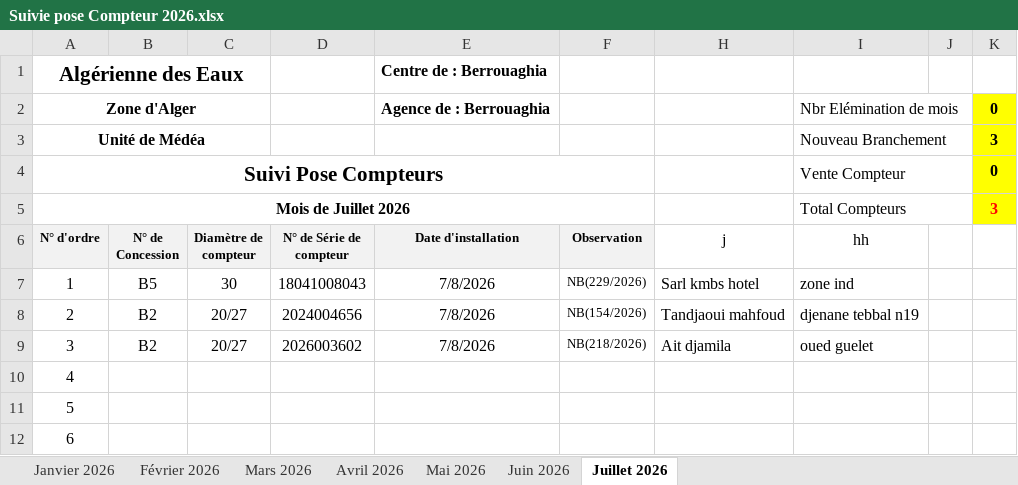
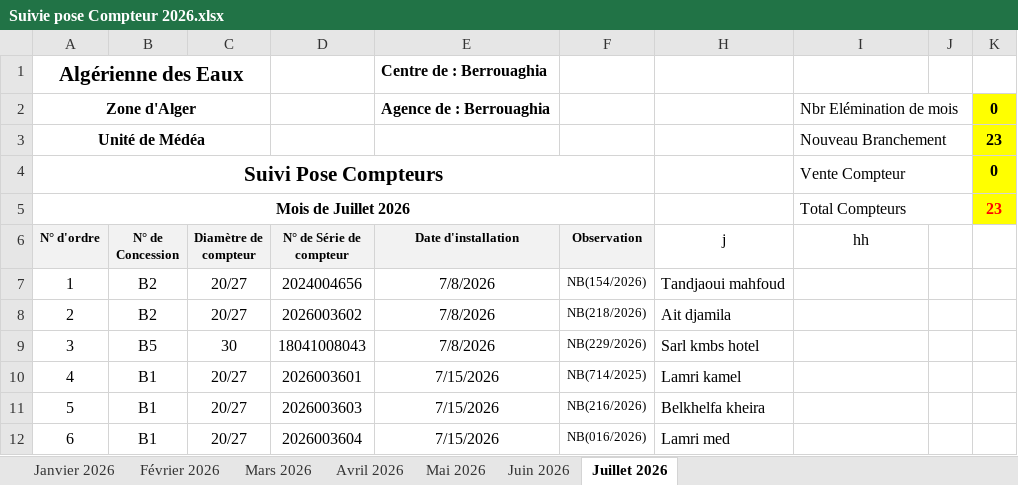
Before and after one commit to Lounnaci-gi/pose_compteur, an Excel workbook: Gestion Stock 2026/Gestion de Stock Berrouaghia/Suivie pose Compteur 2026.xlsx, sheet Juillet 2026, drawn as a sheet; only a part is shown; values as stored, in another font and other column widths than the file's, no borders; charts and pictures not drawn; the diff covers the shown part only; the diff names each change by its address in the sheet, - before the commit and + after, or states it on an @@ line.

```diff
--- a/Gestion Stock 2026/Gestion de Stock Berrouaghia/Suivie pose Compteur 2026.xlsx (sheet Juillet 2026)
+++ b/Gestion Stock 2026/Gestion de Stock Berrouaghia/Suivie pose Compteur 2026.xlsx (sheet Juillet 2026)
-K3: 3
+K3: 23
-K5: 3
+K5: 23
-B7 (N° de Concession): B5
+B7 (N° de Concession): B2
-C7 (Diamètre de compteur): 30
+C7 (Diamètre de compteur): 20/27
-D7 (N° de Série de compteur): 18041008043
+D7 (N° de Série de compteur): 2024004656
-F7 (Observation): NB(229/2026)
+F7 (Observation): NB(154/2026)
-H7 (j): Sarl kmbs hotel
+H7 (j): Tandjaoui mahfoud
-I7 (hh): zone ind
+I7 (hh): (empty)
-D8 (N° de Série de compteur): 2024004656
+D8 (N° de Série de compteur): 2026003602
-F8 (Observation): NB(154/2026)
+F8 (Observation): NB(218/2026)
-H8 (j): Tandjaoui mahfoud
+H8 (j): Ait djamila
-I8 (hh): djenane tebbal n19
+I8 (hh): (empty)
-B9 (N° de Concession): B2
+B9 (N° de Concession): B5
-C9 (Diamètre de compteur): 20/27
+C9 (Diamètre de compteur): 30
-D9 (N° de Série de compteur): 2026003602
+D9 (N° de Série de compteur): 18041008043
-F9 (Observation): NB(218/2026)
+F9 (Observation): NB(229/2026)
-H9 (j): Ait djamila
+H9 (j): Sarl kmbs hotel
-I9 (hh): oued guelet
+I9 (hh): (empty)
-B10:B12 (N° de Concession): (empty)
+B10:B12 (N° de Concession): B1
-C10:C12 (Diamètre de compteur): (empty)
+C10:C12 (Diamètre de compteur): 20/27
-D10 (N° de Série de compteur): (empty)
+D10 (N° de Série de compteur): 2026003601
-E10:E12 (Date d'installation): (empty)
+E10:E12 (Date d'installation): 7/15/2026
-F10 (Observation): (empty)
+F10 (Observation): NB(714/2025)
-H10 (j): (empty)
+H10 (j): Lamri kamel
-D11 (N° de Série de compteur): (empty)
+D11 (N° de Série de compteur): 2026003603
-F11 (Observation): (empty)
+F11 (Observation): NB(216/2026)
-H11 (j): (empty)
+H11 (j): Belkhelfa kheira
-D12 (N° de Série de compteur): (empty)
+D12 (N° de Série de compteur): 2026003604
-F12 (Observation): (empty)
+F12 (Observation): NB(016/2026)
-H12 (j): (empty)
+H12 (j): Lamri med
```
Also changed, not shown: 102 edited cells elsewhere in this sheet, sheet Juin 2026, Gestion Stock 2026/Gestion de Stock Tlathet Douairs/Suivie pose Compteur Tlathet Douairs 2026.xlsx, 1 other file.
